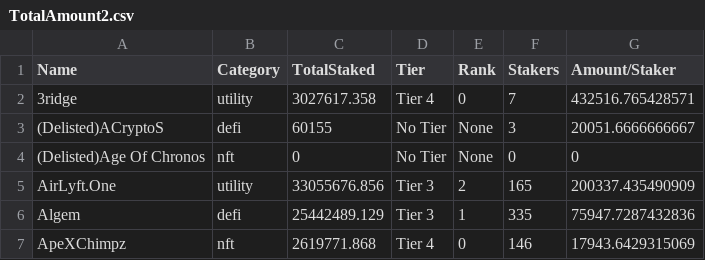
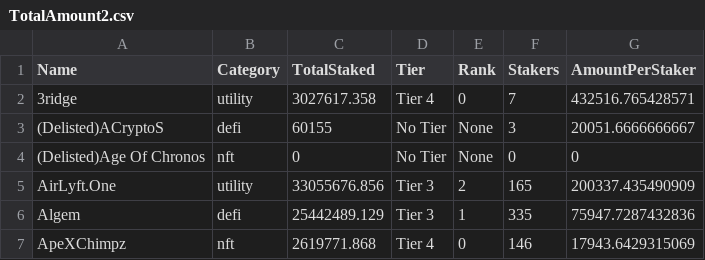
Before and after one commit to tksarah/bc, a CSV file: docs/rank/TotalAmount2.csv, drawn as a sheet; only a part is shown.

```diff
--- a/docs/rank/TotalAmount2.csv
+++ b/docs/rank/TotalAmount2.csv
@@ -1,2 +1,2 @@
-Name,Category,TotalStaked,Tier,Rank,Stakers,Amount/Staker
+Name,Category,TotalStaked,Tier,Rank,Stakers,AmountPerStaker
 3ridge,utility,3027617.358,Tier 4,0,7,432516.765428571
```
Also changed, not shown: 1 other file.
